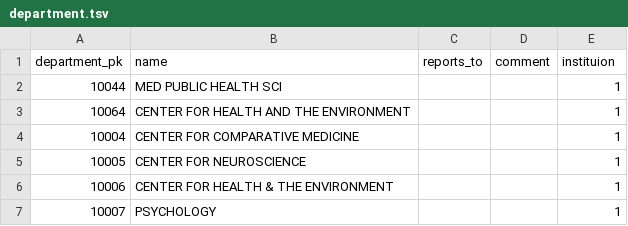
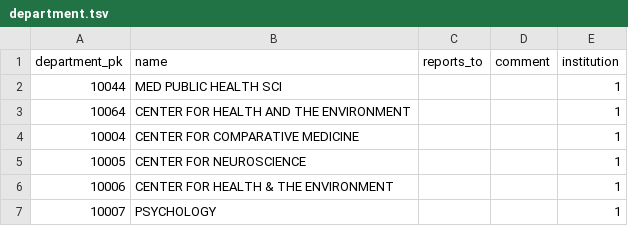
Before and after one commit to LabKey/cnprcEHRModules, a TSV file: cnprc_ehr/resources/data/department.tsv, drawn as a sheet; only a part is shown.

Commit message:
Spec ID #27473 - CNPRC - Request, Billing, Admin, Training - ETLs - Fix missing columns in cnprc_ehr.xml and column name typo

```diff
--- a/cnprc_ehr/resources/data/department.tsv
+++ b/cnprc_ehr/resources/data/department.tsv
@@ -1,2 +1,2 @@
-department_pk	name	reports_to	comment	instituion
+department_pk	name	reports_to	comment	institution
 10044	MED PUBLIC HEALTH SCI			1
```
Also changed, not shown: 3 other files.
